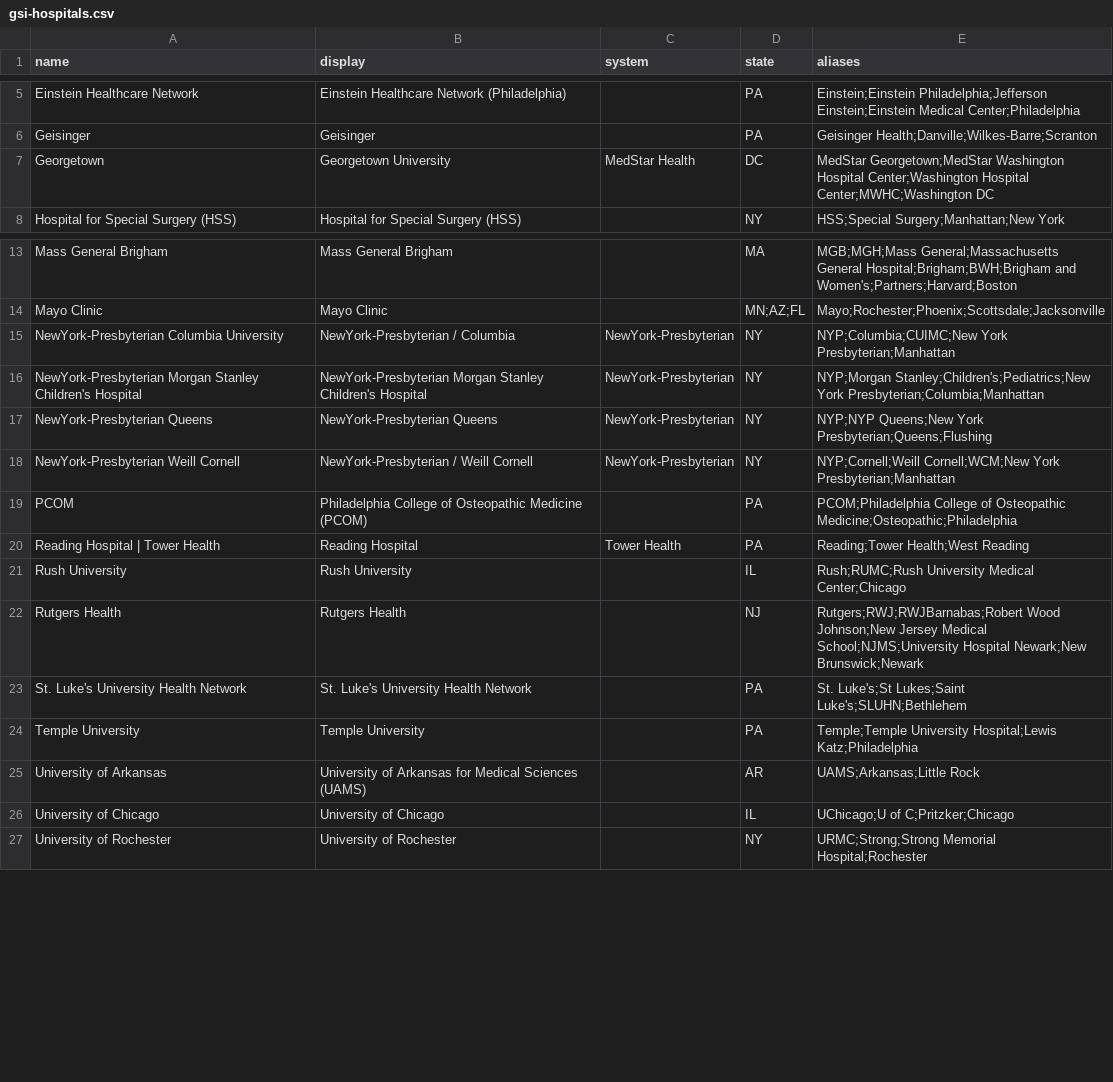
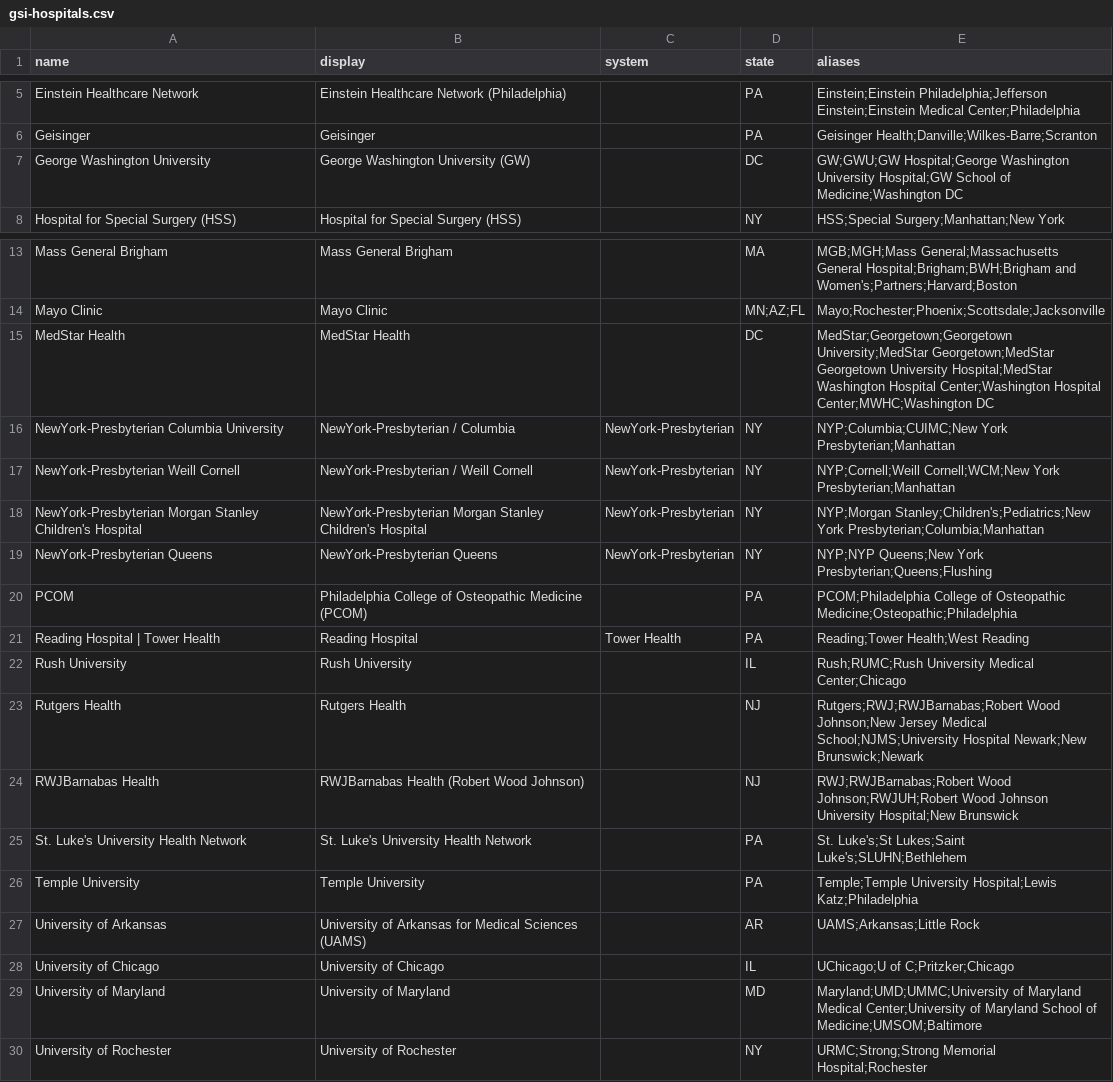
Before and after one commit to TrevorByron/PGY1, a CSV file: data/gsi-hospitals.csv, drawn as a sheet; only a part is shown, gaps mark what is left out.

```diff
--- a/data/gsi-hospitals.csv
+++ b/data/gsi-hospitals.csv
@@ -6,3 +6,3 @@ Einstein Healthcare Network,Einstein Healthcare Network (Philadelphia),,PA,Einst
 Geisinger,Geisinger,,PA,Geisinger Health;Danville;Wilkes-Barre;Scranton
-Georgetown,Georgetown University,MedStar Health,DC,MedStar Georgetown;MedStar Washington Hospital Center;Washington Hospital Center;MWHC;Washington DC
+George Washington University,George Washington University (GW),,DC,GW;GWU;GW Hospital;George Washington University Hospital;GW School of Medicine;Washington DC
 Hospital for Special Surgery (HSS),Hospital for Special Surgery (HSS),,NY,HSS;Special Surgery;Manhattan;New York
@@ -14,6 +14,7 @@ Mass General Brigham,Mass General Brigham,,MA,MGB;MGH;Mass General;Massachusetts
 Mayo Clinic,Mayo Clinic,,MN;AZ;FL,Mayo;Rochester;Phoenix;Scottsdale;Jacksonville
+MedStar Health,MedStar Health,,DC,MedStar;Georgetown;Georgetown University;MedStar Georgetown;MedStar Georgetown University Hospital;MedStar Washington Hospital Center;Washington Hospital Center;MWHC;Washington DC
 NewYork-Presbyterian Columbia University,NewYork-Presbyterian / Columbia,NewYork-Presbyterian,NY,NYP;Columbia;CUIMC;New York Presbyterian;Manhattan
+NewYork-Presbyterian Weill Cornell,NewYork-Presbyterian / Weill Cornell,NewYork-Presbyterian,NY,NYP;Cornell;Weill Cornell;WCM;New York Presbyterian;Manhattan
 NewYork-Presbyterian Morgan Stanley Children's Hospital,NewYork-Presbyterian Morgan Stanley Children's Hospital,NewYork-Presbyterian,NY,NYP;Morgan Stanley;Children's;Pediatrics;New York Presbyterian;Columbia;Manhattan
 NewYork-Presbyterian Queens,NewYork-Presbyterian Queens,NewYork-Presbyterian,NY,NYP;NYP Queens;New York Presbyterian;Queens;Flushing
-NewYork-Presbyterian Weill Cornell,NewYork-Presbyterian / Weill Cornell,NewYork-Presbyterian,NY,NYP;Cornell;Weill Cornell;WCM;New York Presbyterian;Manhattan
 PCOM,Philadelphia College of Osteopathic Medicine (PCOM),,PA,PCOM;Philadelphia College of Osteopathic Medicine;Osteopathic;Philadelphia
@@ -22,2 +23,3 @@ Rush University,Rush University,,IL,Rush;RUMC;Rush University Medical Center;Chi
 Rutgers Health,Rutgers Health,,NJ,Rutgers;RWJ;RWJBarnabas;Robert Wood Johnson;New Jersey Medical School;NJMS;University Hospital Newark;New Brunswick;Newark
+RWJBarnabas Health,RWJBarnabas Health (Robert Wood Johnson),,NJ,RWJ;RWJBarnabas;Robert Wood Johnson;RWJUH;Robert Wood Johnson University Hospital;New Brunswick
 St. Luke's University Health Network,St. Luke's University Health Network,,PA,St. Luke's;St Lukes;Saint Luke's;SLUHN;Bethlehem
@@ -26,2 +28,3 @@ University of Arkansas,University of Arkansas for Medical Sciences (UAMS),,AR,UA
 University of Chicago,University of Chicago,,IL,UChicago;U of C;Pritzker;Chicago
+University of Maryland,University of Maryland,,MD,Maryland;UMD;UMMC;University of Maryland Medical Center;University of Maryland School of Medicine;UMSOM;Baltimore
 University of Rochester,University of Rochester,,NY,URMC;Strong;Strong Memorial Hospital;Rochester
```
Also changed, not shown: 15 other files.
